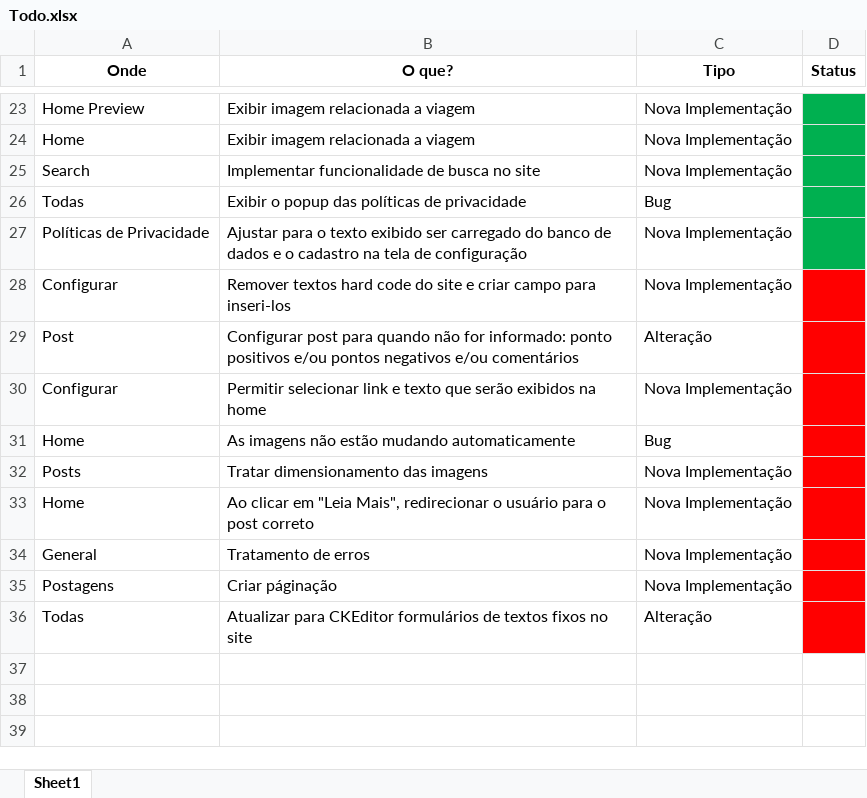
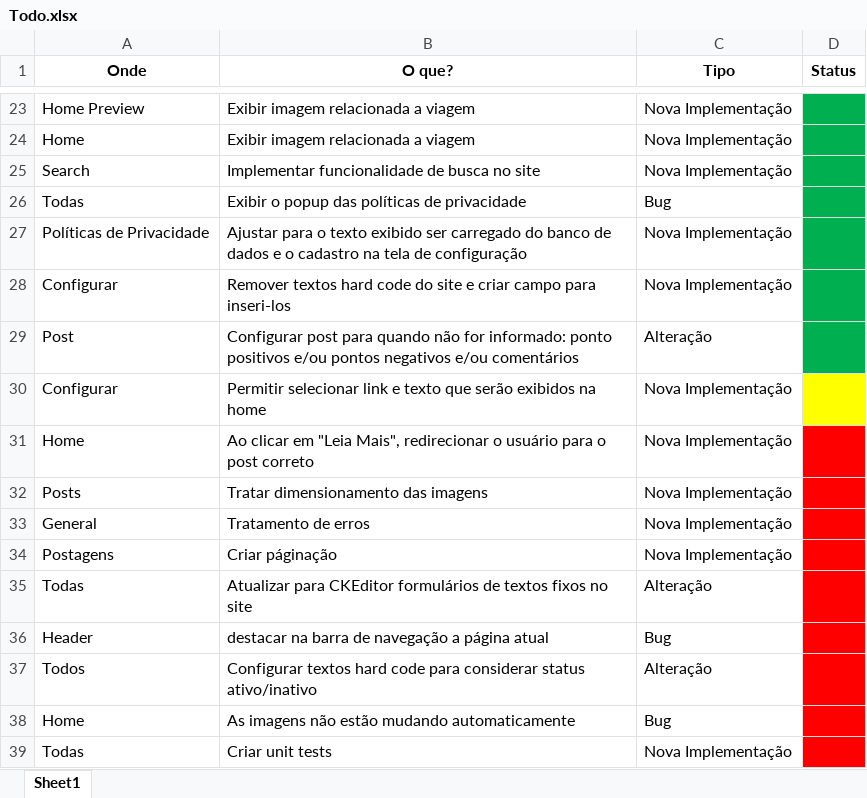
Before and after one commit to juliofraga/enjoy, an Excel workbook: Todo.xlsx, sheet Sheet1, drawn as a sheet; only a part is shown, gaps mark what is left out; values as stored, in another font and other column widths than the file's, no borders; the diff names each change by its address in the sheet, - before the commit and + after, or states it on an @@ line.

```diff
--- a/Todo.xlsx (sheet Sheet1)
+++ b/Todo.xlsx (sheet Sheet1)
-D28:D29 fill: #FF0000
+D28:D29 fill: #00B050
-D30 fill: #FF0000
+D30 fill: #FFFF00
@@ row 33 moved to row 31: Home @@
+row 36: Header | destacar na barra de navegação a página atual | Bug
+row 37: Todos | Configurar textos hard code para considerar status ativo/inativo | Alteração
@@ row 31 moved to row 38: Home @@
+row 39: Todas | Criar unit tests | Nova Implementação
```
Also changed, not shown: 17 other files.
